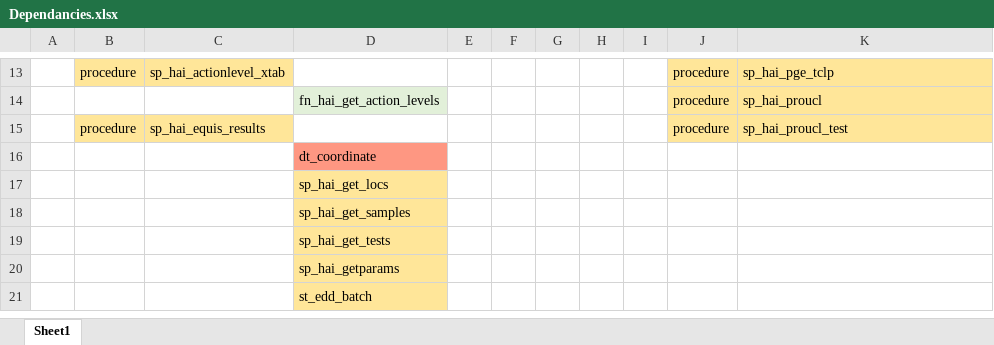
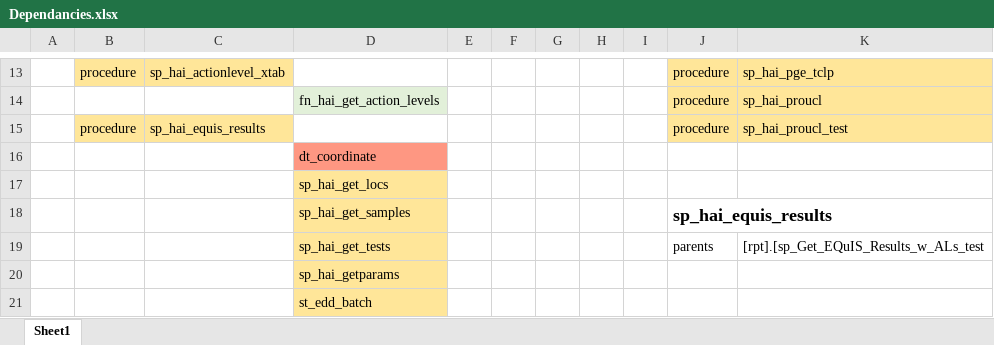
Before and after one commit to HaleyAndAldrich/Get-EQuIS-Data, an Excel workbook: Dependancies.xlsx, sheet Sheet1, drawn as a sheet; only a part is shown, gaps mark what is left out; values as stored, in another font and other column widths than the file's, no borders; removed rows and columns are numbered as before the commit, all else as after; the diff names each change by its address in the sheet, - before the commit and + after, or states it on an @@ line.

```diff
--- a/Dependancies.xlsx (sheet Sheet1)
+++ b/Dependancies.xlsx (sheet Sheet1)
-J18: (empty)
+J18: sp_hai_equis_results
-row 19:  |  |  | sp_hai_get_tests
+row 19:  |  |  | sp_hai_get_tests |  |  |  |  |  | parents | [rpt].[sp_Get_EQuIS_Results_w_ALs_test
```
Also changed, not shown: 8 other files.
